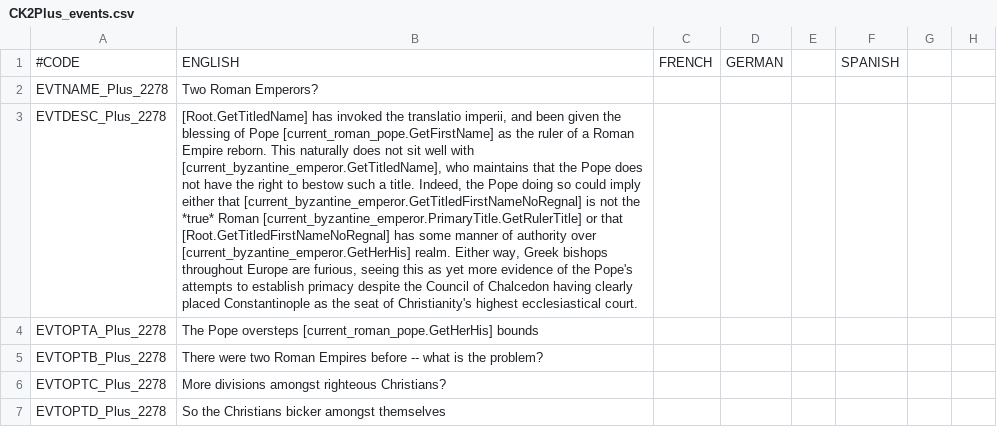
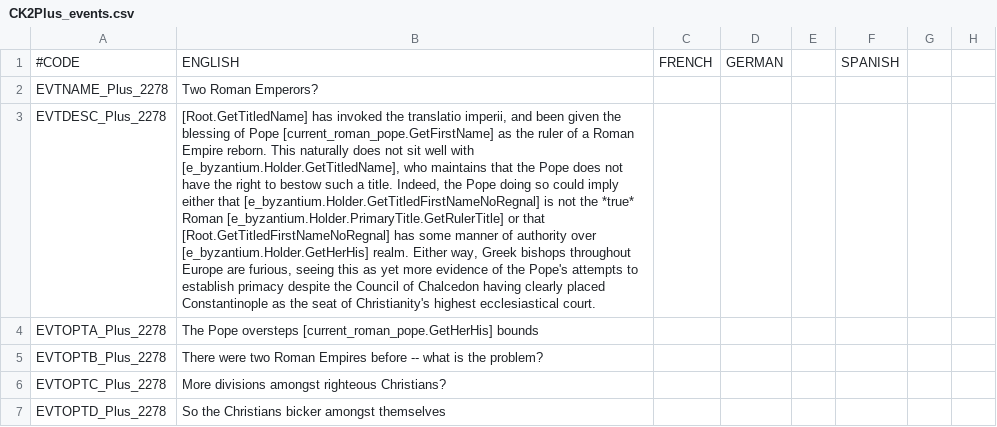
Before and after one commit to IhateTrains/Roman-Perspective, a CSV file: ChristianSchisms/localisation/CK2Plus_events.csv, drawn as a sheet; only a part is shown; the diff names each change by its address in the sheet, - before the commit and + after, or states it on an @@ line.

Commit message:
Loc fix

```diff
--- a/ChristianSchisms/localisation/CK2Plus_events.csv
+++ b/ChristianSchisms/localisation/CK2Plus_events.csv
-B3: …well with [current_byzantine_emperor.GetTitledName], who maintains that the Pope does not have the right to bestow such a title. Indeed, the Pope doing so could imply either that [current_byzantine_emperor.GetTitledFirstNameNoRegnal] is not the *true* Roman [current_byzantine_emperor.PrimaryTitle.GetRulerTitle] or that [Root.GetTitledFirstNameNoRegnal] has some manner of authority over [current_byzantine_emperor.GetHerHis] realm. Either…
+B3: …well with [e_byzantium.Holder.GetTitledName], who maintains that the Pope does not have the right to bestow such a title. Indeed, the Pope doing so could imply either that [e_byzantium.Holder.GetTitledFirstNameNoRegnal] is not the *true* Roman [e_byzantium.Holder.PrimaryTitle.GetRulerTitle] or that [Root.GetTitledFirstNameNoRegnal] has some manner of authority over [e_byzantium.Holder.GetHerHis] realm. Either…
```
